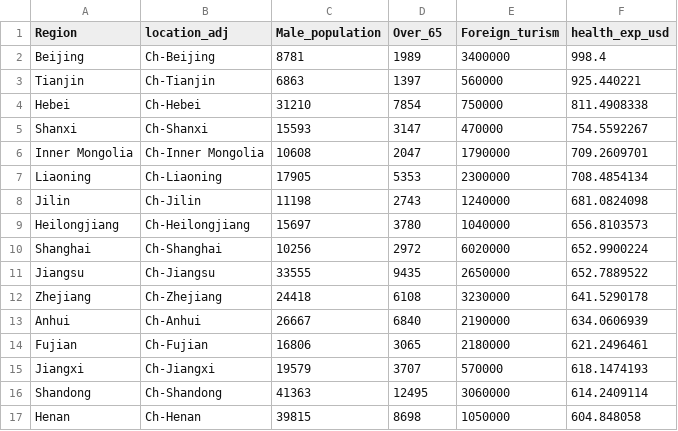
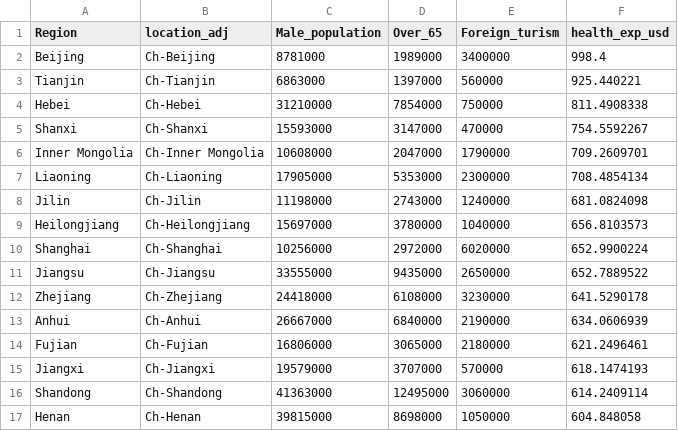
Before and after one commit to juliocrn94/CoronaVirus_ML, a CSV file: Data/compiled_metrics.csv, drawn as a sheet; only a part is shown; the diff covers the shown part only.

```diff
--- a/Data/compiled_metrics.csv
+++ b/Data/compiled_metrics.csv
@@ -1,17 +1,17 @@
 Region,location_adj,Male_population,Over_65,Foreign_turism,health_exp_usd
-Beijing,Ch-Beijing,8781,1989,3400000,998.4
-Tianjin,Ch-Tianjin,6863,1397,560000,925.440221
-Hebei,Ch-Hebei,31210,7854,750000,811.4908338
-Shanxi,Ch-Shanxi,15593,3147,470000,754.5592267
-Inner Mongolia,Ch-Inner Mongolia,10608,2047,1790000,709.2609701
-Liaoning,Ch-Liaoning,17905,5353,2300000,708.4854134
-Jilin,Ch-Jilin,11198,2743,1240000,681.0824098
-Heilongjiang,Ch-Heilongjiang,15697,3780,1040000,656.8103573
-Shanghai,Ch-Shanghai,10256,2972,6020000,652.9900224
-Jiangsu,Ch-Jiangsu,33555,9435,2650000,652.7889522
-Zhejiang,Ch-Zhejiang,24418,6108,3230000,641.5290178
-Anhui,Ch-Anhui,26667,6840,2190000,634.0606939
-Fujian,Ch-Fujian,16806,3065,2180000,621.2496461
-Jiangxi,Ch-Jiangxi,19579,3707,570000,618.1474193
-Shandong,Ch-Shandong,41363,12495,3060000,614.2409114
-Henan,Ch-Henan,39815,8698,1050000,604.848058
+Beijing,Ch-Beijing,8781000,1989000,3400000,998.4
+Tianjin,Ch-Tianjin,6863000,1397000,560000,925.440221
+Hebei,Ch-Hebei,31210000,7854000,750000,811.4908338
+Shanxi,Ch-Shanxi,15593000,3147000,470000,754.5592267
+Inner Mongolia,Ch-Inner Mongolia,10608000,2047000,1790000,709.2609701
+Liaoning,Ch-Liaoning,17905000,5353000,2300000,708.4854134
+Jilin,Ch-Jilin,11198000,2743000,1240000,681.0824098
+Heilongjiang,Ch-Heilongjiang,15697000,3780000,1040000,656.8103573
+Shanghai,Ch-Shanghai,10256000,2972000,6020000,652.9900224
+Jiangsu,Ch-Jiangsu,33555000,9435000,2650000,652.7889522
+Zhejiang,Ch-Zhejiang,24418000,6108000,3230000,641.5290178
+Anhui,Ch-Anhui,26667000,6840000,2190000,634.0606939
+Fujian,Ch-Fujian,16806000,3065000,2180000,621.2496461
+Jiangxi,Ch-Jiangxi,19579000,3707000,570000,618.1474193
+Shandong,Ch-Shandong,41363000,12495000,3060000,614.2409114
+Henan,Ch-Henan,39815000,8698000,1050000,604.848058
```
Also changed, not shown: 30 edited cells elsewhere in this file, final_1.csv, final_2.csv, 5 other files.
